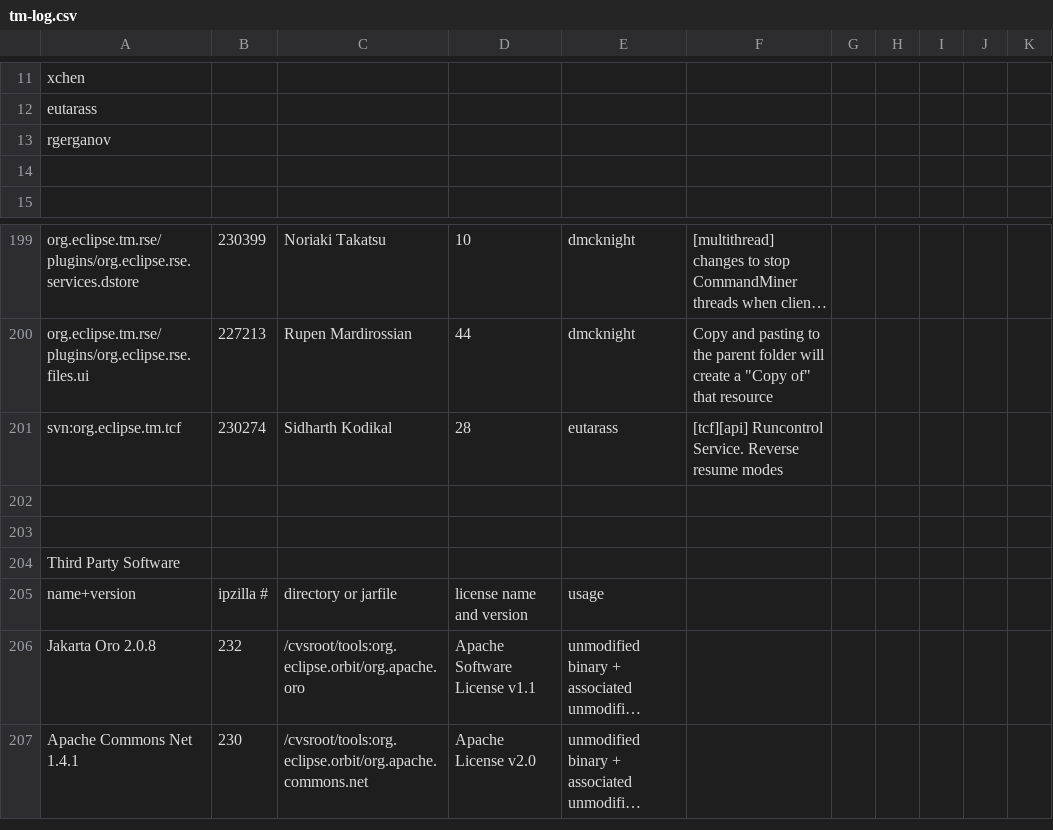
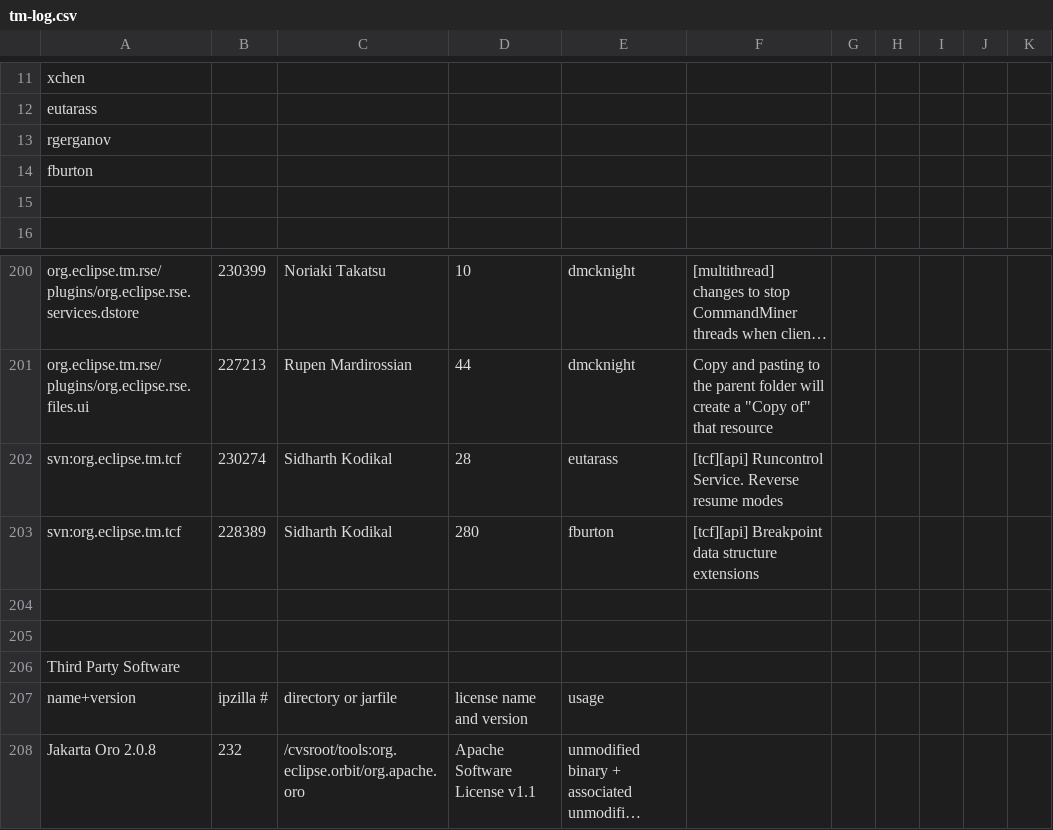
Before and after one commit to markphip/tm, a CSV file: development/tm-log.csv, drawn as a sheet; only a part is shown, gaps mark what is left out; the shorter side is filled out with more unchanged rows; long unchanged cells end in …; the diff names each change by its address in the sheet, - before the commit and + after, or states it on an @@ line.

Commit message:
[Bug 228389] [tcf][api] Breakpoint data structure extensions

```diff
--- a/development/tm-log.csv
+++ b/development/tm-log.csv
+row 14: fburton
+row 203: svn:org.eclipse.tm.tcf | 228389 | Sidharth Kodikal | 280 | fburton | [tcf][api] Breakpoint data structure extensions
```
